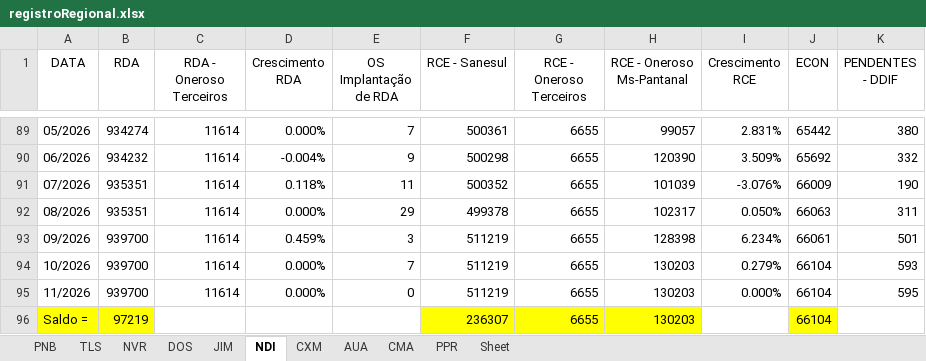
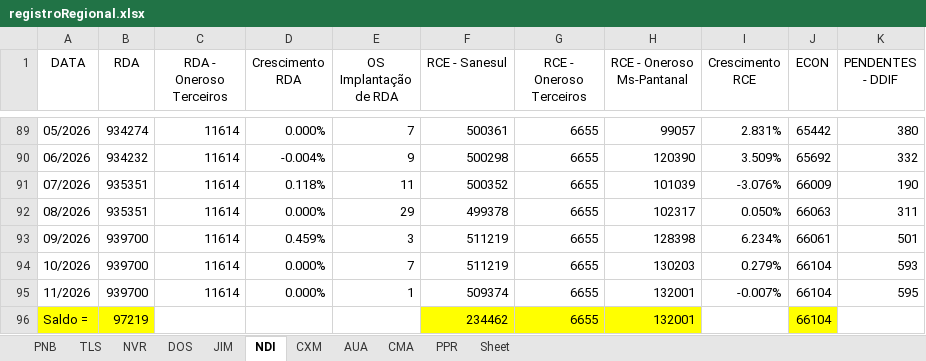
Before and after one commit to OtavioDayrots/Registro_Regional_MS, an Excel workbook: estado/registroRegional.xlsx, sheet NDI, drawn as a sheet; only a part is shown, gaps mark what is left out; values as stored, in another font and other column widths than the file's, no borders; charts and pictures not drawn; the diff names each change by its address in the sheet, - before the commit and + after, or states it on an @@ line.

```diff
--- a/estado/registroRegional.xlsx (sheet NDI)
+++ b/estado/registroRegional.xlsx (sheet NDI)
-E95 (OS Implantação de RDA): 0
+E95 (OS Implantação de RDA): 1
-F95 (RCE - Sanesul): 511219
+F95 (RCE - Sanesul): 509374
-H95:H96 (RCE - Oneroso Ms-Pantanal): 130203
+H95:H96 (RCE - Oneroso Ms-Pantanal): 132001
-I95 (Crescimento RCE): 0.000%
+I95 (Crescimento RCE): -0.007%
-F96 (RCE - Sanesul): 236307
+F96 (RCE - Sanesul): 234462
```
Also changed, not shown: sheet NVR, sheet TLS, sheet PPR, sheet CMA, sheet AUA, sheet CXM, 2 more sheets, charts or pictures, regionais/registroAUA.xlsx, regionais/registroNDI.xlsx, 8 other files.
